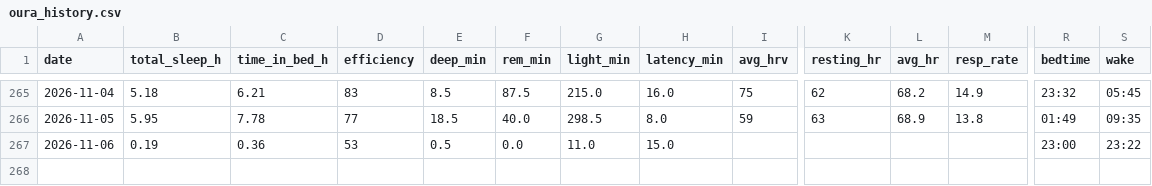
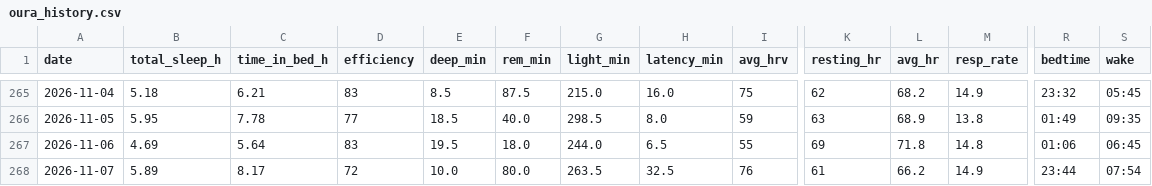
Before and after one commit to muggzzi/oura-notion-sync, a CSV file: docs/oura_history.csv, drawn as a sheet; only a part is shown, gaps mark what is left out; rows hold the shown columns only; the diff covers the shown part only; the diff names each change by its address in the sheet, - before the commit and + after, or states it on an @@ line.

```diff
--- a/docs/oura_history.csv
+++ b/docs/oura_history.csv
-B267 (total_sleep_h): 0.19
+B267 (total_sleep_h): 4.69
-C267 (time_in_bed_h): 0.36
+C267 (time_in_bed_h): 5.64
-D267 (efficiency): 53
+D267 (efficiency): 83
-E267 (deep_min): 0.5
+E267 (deep_min): 19.5
-F267 (rem_min): 0.0
+F267 (rem_min): 18.0
-G267 (light_min): 11.0
+G267 (light_min): 244.0
-H267 (latency_min): 15.0
+H267 (latency_min): 6.5
-I267 (avg_hrv): (empty)
+I267 (avg_hrv): 55
-K267 (resting_hr): (empty)
+K267 (resting_hr): 69
-L267 (avg_hr): (empty)
+L267 (avg_hr): 71.8
-M267 (resp_rate): (empty)
+M267 (resp_rate): 14.8
-R267 (bedtime): 23:00
+R267 (bedtime): 01:06
-S267 (wake): 23:22
+S267 (wake): 06:45
+row 268: 2026-11-07 | 5.89 | 8.17 | 72 | 10.0 | 80.0 | 263.5 | 32.5 | 76 | 61 | 66.2 | 14.9 | 23:44 | 07:54
```
Also changed, not shown: 14 edited cells elsewhere in this file.
